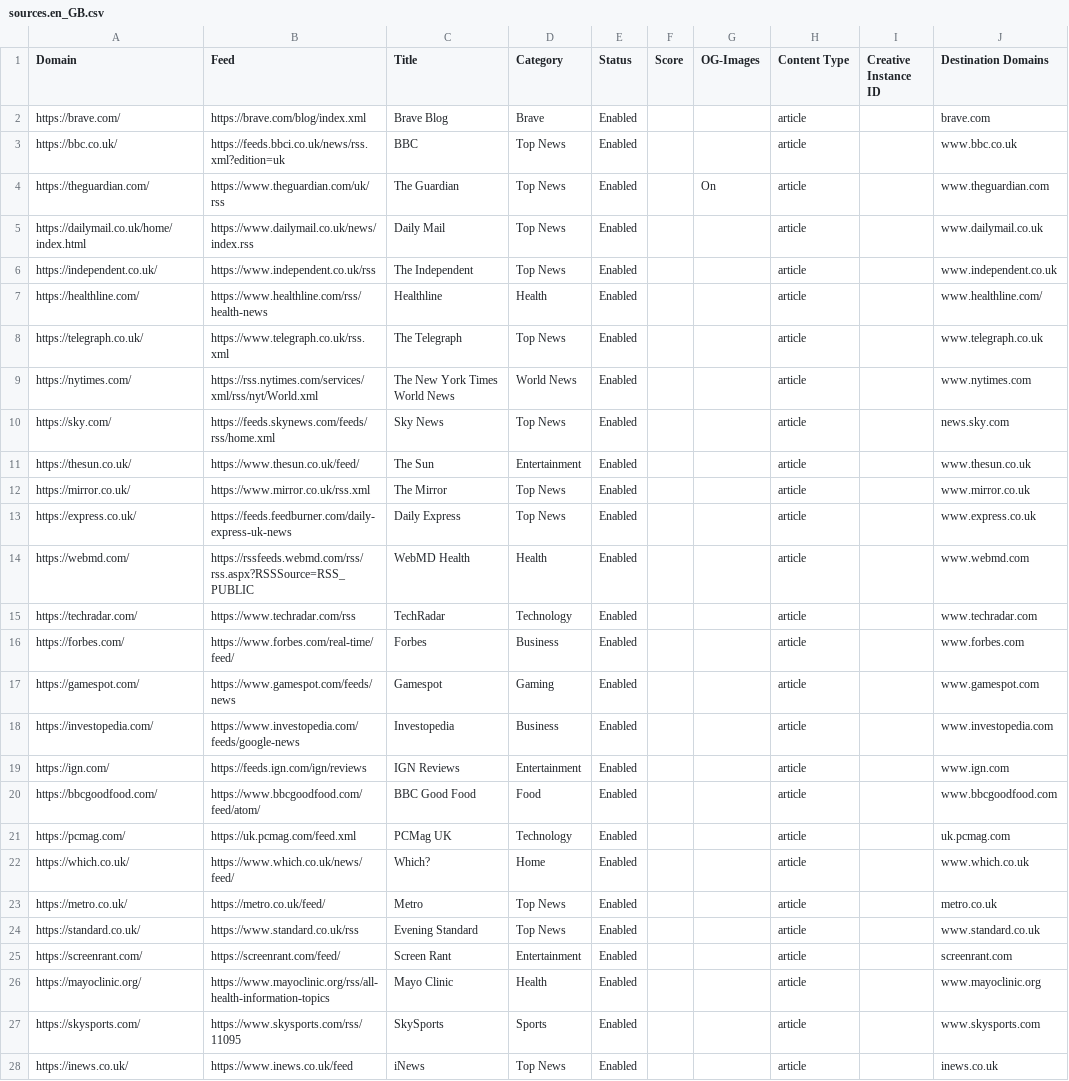
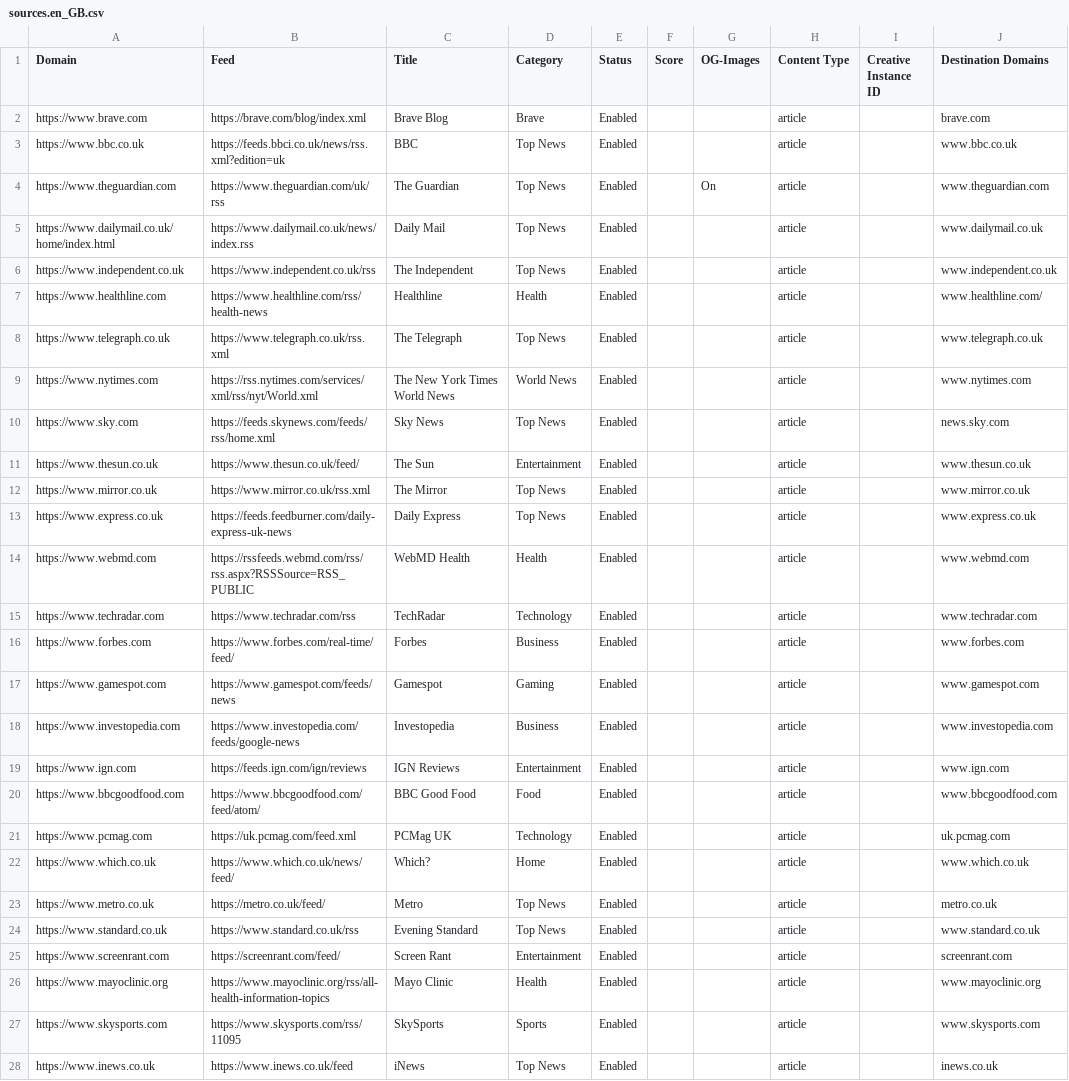
Before and after one commit to brave/news-aggregator, a CSV file: sources/sources.en_GB.csv, drawn as a sheet; only a part is shown; the diff covers the shown part only; the diff names each change by its address in the sheet, - before the commit and + after, or states it on an @@ line.

```diff
--- a/sources/sources.en_GB.csv
+++ b/sources/sources.en_GB.csv
-A2 (Domain): https://brave.com/
+A2 (Domain): https://www.brave.com
-A3 (Domain): https://bbc.co.uk/
+A3 (Domain): https://www.bbc.co.uk
-A4 (Domain): https://theguardian.com/
+A4 (Domain): https://www.theguardian.com
-A5 (Domain): https://dailymail.co.uk/home/index.html
+A5 (Domain): https://www.dailymail.co.uk/home/index.html
-A6 (Domain): https://independent.co.uk/
+A6 (Domain): https://www.independent.co.uk
-A7 (Domain): https://healthline.com/
+A7 (Domain): https://www.healthline.com
-A8 (Domain): https://telegraph.co.uk/
+A8 (Domain): https://www.telegraph.co.uk
-A9 (Domain): https://nytimes.com/
+A9 (Domain): https://www.nytimes.com
-A10 (Domain): https://sky.com/
+A10 (Domain): https://www.sky.com
-A11 (Domain): https://thesun.co.uk/
+A11 (Domain): https://www.thesun.co.uk
-A12 (Domain): https://mirror.co.uk/
+A12 (Domain): https://www.mirror.co.uk
-A13 (Domain): https://express.co.uk/
+A13 (Domain): https://www.express.co.uk
-A14 (Domain): https://webmd.com/
+A14 (Domain): https://www.webmd.com
-A15 (Domain): https://techradar.com/
+A15 (Domain): https://www.techradar.com
-A16 (Domain): https://forbes.com/
+A16 (Domain): https://www.forbes.com
-A17 (Domain): https://gamespot.com/
+A17 (Domain): https://www.gamespot.com
-A18 (Domain): https://investopedia.com/
+A18 (Domain): https://www.investopedia.com
-A19 (Domain): https://ign.com/
+A19 (Domain): https://www.ign.com
-A20 (Domain): https://bbcgoodfood.com/
+A20 (Domain): https://www.bbcgoodfood.com
-A21 (Domain): https://pcmag.com/
+A21 (Domain): https://www.pcmag.com
-A22 (Domain): https://which.co.uk/
+A22 (Domain): https://www.which.co.uk
-A23 (Domain): https://metro.co.uk/
+A23 (Domain): https://www.metro.co.uk
-A24 (Domain): https://standard.co.uk/
+A24 (Domain): https://www.standard.co.uk
-A25 (Domain): https://screenrant.com/
+A25 (Domain): https://www.screenrant.com
-A26 (Domain): https://mayoclinic.org/
+A26 (Domain): https://www.mayoclinic.org
-A27 (Domain): https://skysports.com/
+A27 (Domain): https://www.skysports.com
-A28 (Domain): https://inews.co.uk/
+A28 (Domain): https://www.inews.co.uk
```
Also changed, not shown: 171 edited cells elsewhere in this file, sources/sources.de_DE.csv, sources/sources.en_CA.csv, 13 other files.
